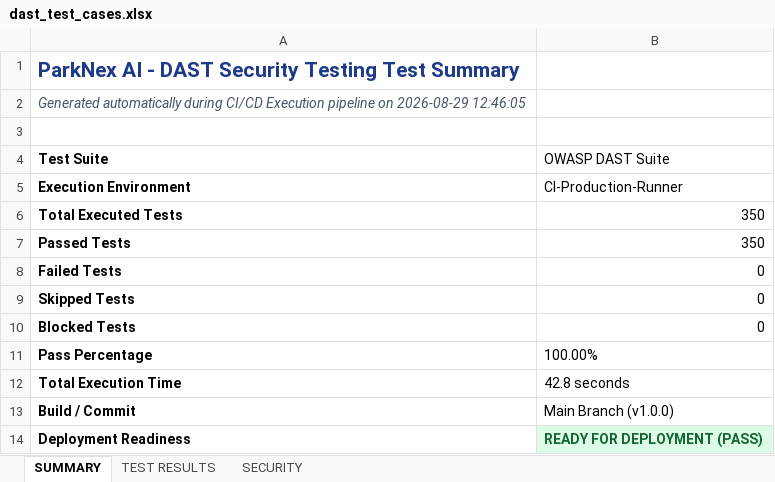
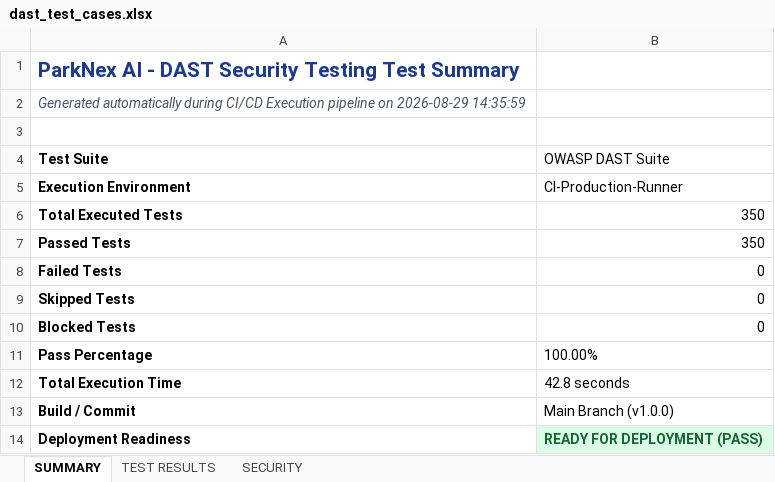
Before and after one commit to DudekulaMohammadIlyas/PARKNEX_AI, an Excel workbook: Testing_Reports/dast-security/dast_test_cases.xlsx, sheet SUMMARY, drawn as a sheet; values as stored, in another font and other column widths than the file's, no borders; the diff names each change by its address in the sheet, - before the commit and + after, or states it on an @@ line.

```diff
--- a/Testing_Reports/dast-security/dast_test_cases.xlsx (sheet SUMMARY)
+++ b/Testing_Reports/dast-security/dast_test_cases.xlsx (sheet SUMMARY)
-A2 (Test Suite): …on 2026-08-29 12:46:05
+A2 (Test Suite): …on 2026-08-29 14:35:59
```
Also changed, not shown: Testing_Reports/load-testing/load_test_cases.xlsx, reports/appium/appium_test_cases.xlsx, 19 other files.
